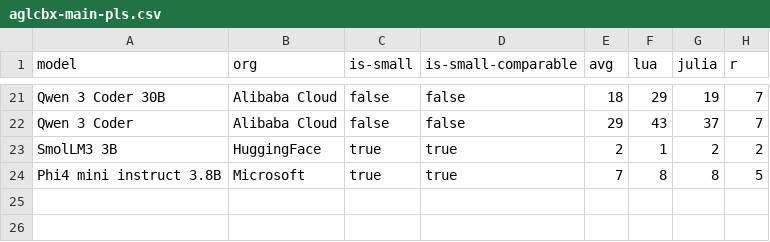
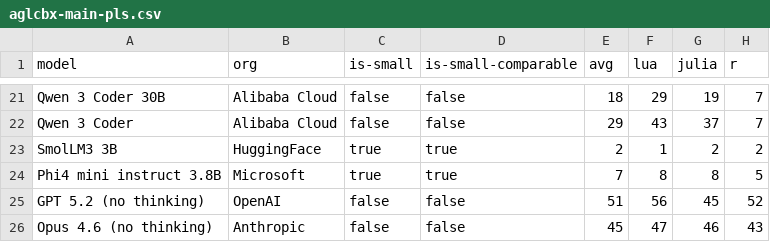
Before and after one commit to Ag-LiveCodeBench-X/Ag-LiveCodeBench-X.github.io, a CSV file: public/aglcbx-main-pls.csv, drawn as a sheet; only a part is shown, gaps mark what is left out.

```diff
--- a/public/aglcbx-main-pls.csv
+++ b/public/aglcbx-main-pls.csv
@@ -24 +24,3 @@ SmolLM3 3B,HuggingFace,true,true,2,1,2,2
 Phi4 mini instruct 3.8B,Microsoft,true,true,7,8,8,5
+GPT 5.2 (no thinking),OpenAI,false,false,51,56,45,52
+Opus 4.6 (no thinking),Anthropic,false,false,45,47,46,43
```
Also changed, not shown: public/aglcbx-secondary-pls.csv, 1 other file.
